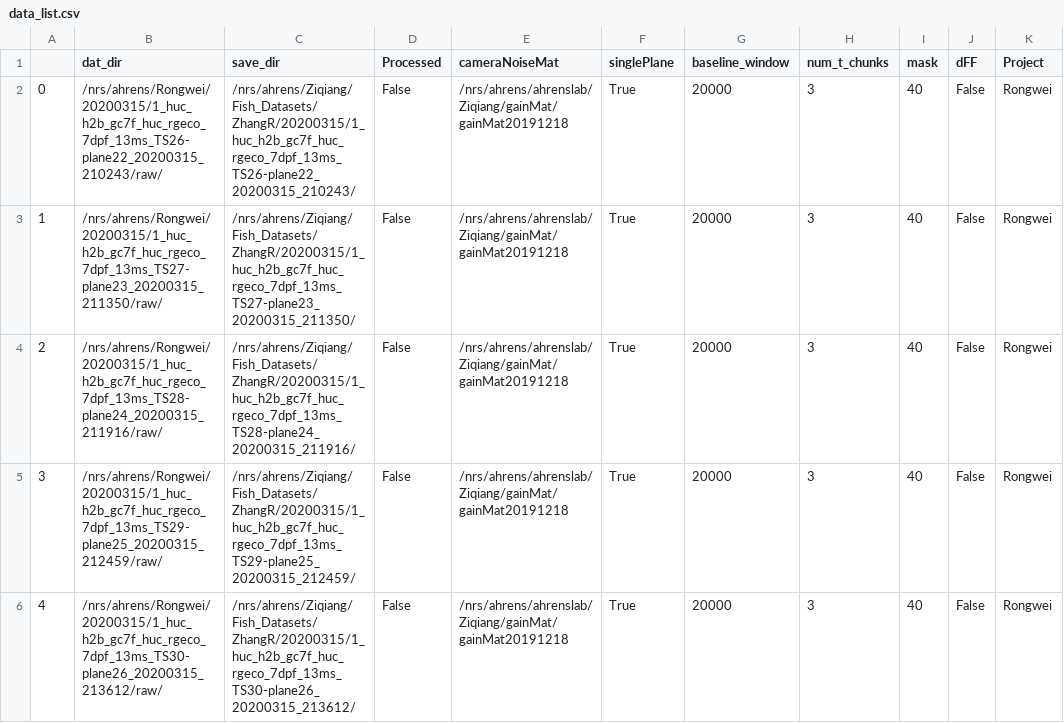
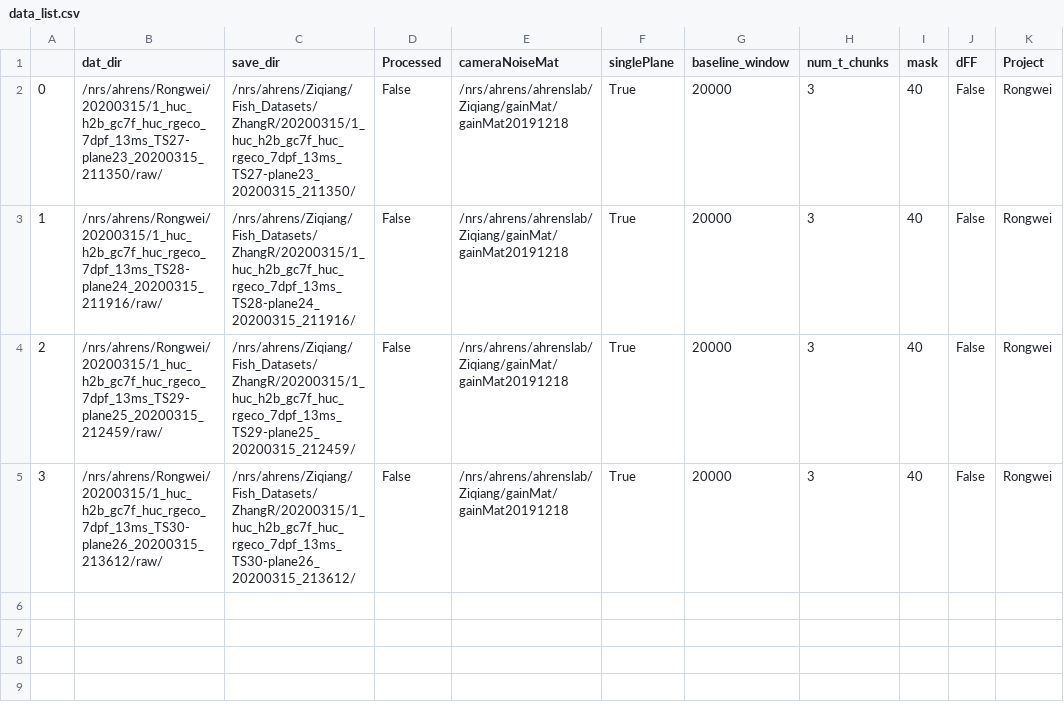
Before and after one commit to zqwei/Ahrenslab_data_processing, a CSV file: data_list.csv, drawn as a sheet.

```diff
--- a/data_list.csv
+++ b/data_list.csv
@@ -1,6 +1,5 @@
 ,dat_dir,save_dir,Processed,cameraNoiseMat,singlePlane,baseline_window,num_t_chunks,mask,dFF,Project
-0,/nrs/ahrens/Rongwei/20200315/1_huc_h2b_gc7f_huc_rgeco_7dpf_13ms_TS26-plane22_20200315_210243/raw/,/nrs/ahrens/Ziqiang/Fish_Datasets/ZhangR/20200315/1_huc_h2b_gc7f_huc_rgeco_7dpf_13ms_TS26-plane22_20200315_210243/,False,/nrs/ahrens/ahrenslab/Ziqiang/gainMat/gainMat20191218,True,20000,3,40,False,Rongwei
-1,/nrs/ahrens/Rongwei/20200315/1_huc_h2b_gc7f_huc_rgeco_7dpf_13ms_TS27-plane23_20200315_211350/raw/,/nrs/ahrens/Ziqiang/Fish_Datasets/ZhangR/20200315/1_huc_h2b_gc7f_huc_rgeco_7dpf_13ms_TS27-plane23_20200315_211350/,False,/nrs/ahrens/ahrenslab/Ziqiang/gainMat/gainMat20191218,True,20000,3,40,False,Rongwei
-2,/nrs/ahrens/Rongwei/20200315/1_huc_h2b_gc7f_huc_rgeco_7dpf_13ms_TS28-plane24_20200315_211916/raw/,/nrs/ahrens/Ziqiang/Fish_Datasets/ZhangR/20200315/1_huc_h2b_gc7f_huc_rgeco_7dpf_13ms_TS28-plane24_20200315_211916/,False,/nrs/ahrens/ahrenslab/Ziqiang/gainMat/gainMat20191218,True,20000,3,40,False,Rongwei
-3,/nrs/ahrens/Rongwei/20200315/1_huc_h2b_gc7f_huc_rgeco_7dpf_13ms_TS29-plane25_20200315_212459/raw/,/nrs/ahrens/Ziqiang/Fish_Datasets/ZhangR/20200315/1_huc_h2b_gc7f_huc_rgeco_7dpf_13ms_TS29-plane25_20200315_212459/,False,/nrs/ahrens/ahrenslab/Ziqiang/gainMat/gainMat20191218,True,20000,3,40,False,Rongwei
-4,/nrs/ahrens/Rongwei/20200315/1_huc_h2b_gc7f_huc_rgeco_7dpf_13ms_TS30-plane26_20200315_213612/raw/,/nrs/ahrens/Ziqiang/Fish_Datasets/ZhangR/20200315/1_huc_h2b_gc7f_huc_rgeco_7dpf_13ms_TS30-plane26_20200315_213612/,False,/nrs/ahrens/ahrenslab/Ziqiang/gainMat/gainMat20191218,True,20000,3,40,False,Rongwei
+0,/nrs/ahrens/Rongwei/20200315/1_huc_h2b_gc7f_huc_rgeco_7dpf_13ms_TS27-plane23_20200315_211350/raw/,/nrs/ahrens/Ziqiang/Fish_Datasets/ZhangR/20200315/1_huc_h2b_gc7f_huc_rgeco_7dpf_13ms_TS27-plane23_20200315_211350/,False,/nrs/ahrens/ahrenslab/Ziqiang/gainMat/gainMat20191218,True,20000,3,40,False,Rongwei
+1,/nrs/ahrens/Rongwei/20200315/1_huc_h2b_gc7f_huc_rgeco_7dpf_13ms_TS28-plane24_20200315_211916/raw/,/nrs/ahrens/Ziqiang/Fish_Datasets/ZhangR/20200315/1_huc_h2b_gc7f_huc_rgeco_7dpf_13ms_TS28-plane24_20200315_211916/,False,/nrs/ahrens/ahrenslab/Ziqiang/gainMat/gainMat20191218,True,20000,3,40,False,Rongwei
+2,/nrs/ahrens/Rongwei/20200315/1_huc_h2b_gc7f_huc_rgeco_7dpf_13ms_TS29-plane25_20200315_212459/raw/,/nrs/ahrens/Ziqiang/Fish_Datasets/ZhangR/20200315/1_huc_h2b_gc7f_huc_rgeco_7dpf_13ms_TS29-plane25_20200315_212459/,False,/nrs/ahrens/ahrenslab/Ziqiang/gainMat/gainMat20191218,True,20000,3,40,False,Rongwei
+3,/nrs/ahrens/Rongwei/20200315/1_huc_h2b_gc7f_huc_rgeco_7dpf_13ms_TS30-plane26_20200315_213612/raw/,/nrs/ahrens/Ziqiang/Fish_Datasets/ZhangR/20200315/1_huc_h2b_gc7f_huc_rgeco_7dpf_13ms_TS30-plane26_20200315_213612/,False,/nrs/ahrens/ahrenslab/Ziqiang/gainMat/gainMat20191218,True,20000,3,40,False,Rongwei
```
Also changed, not shown: finshed_data_list.csv.
